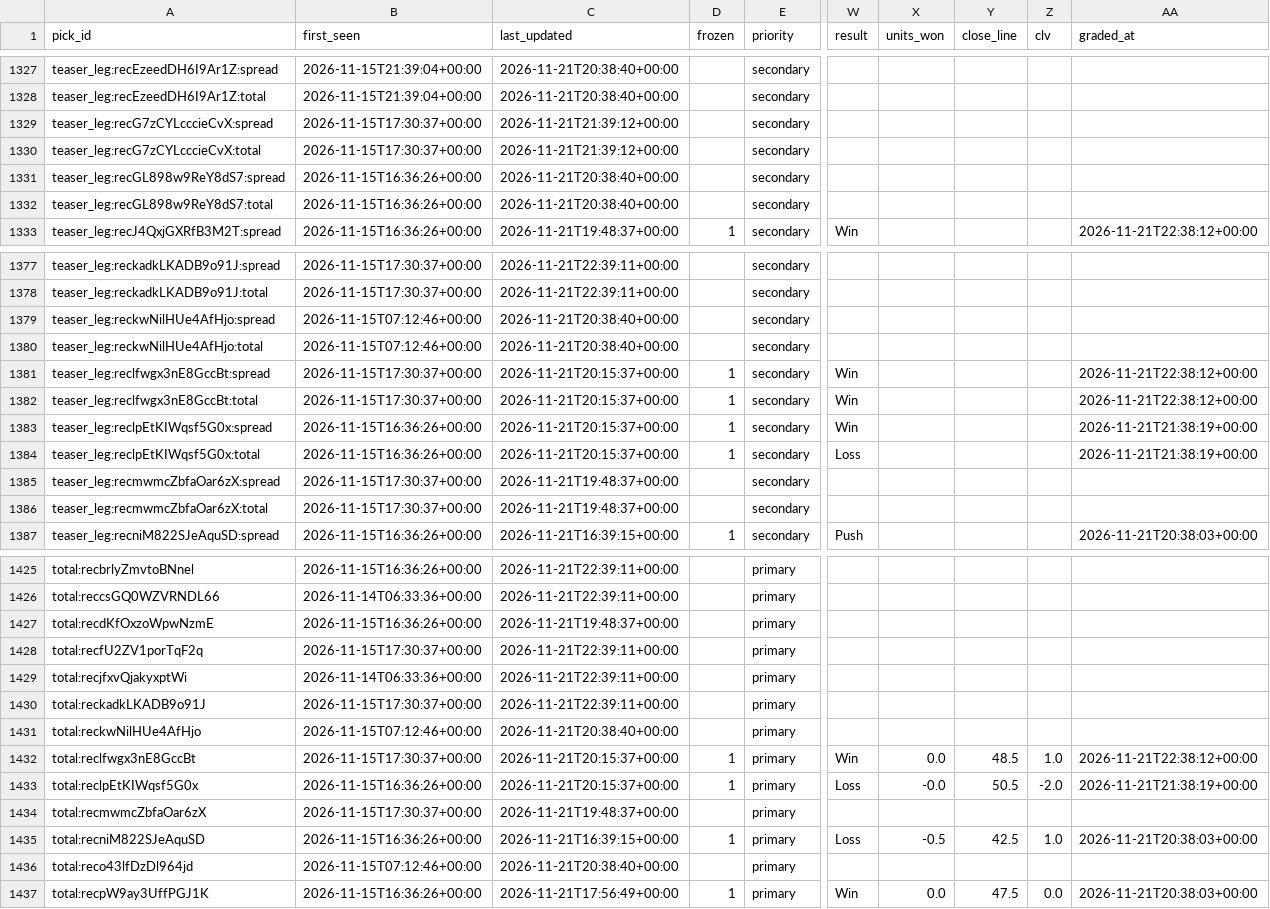
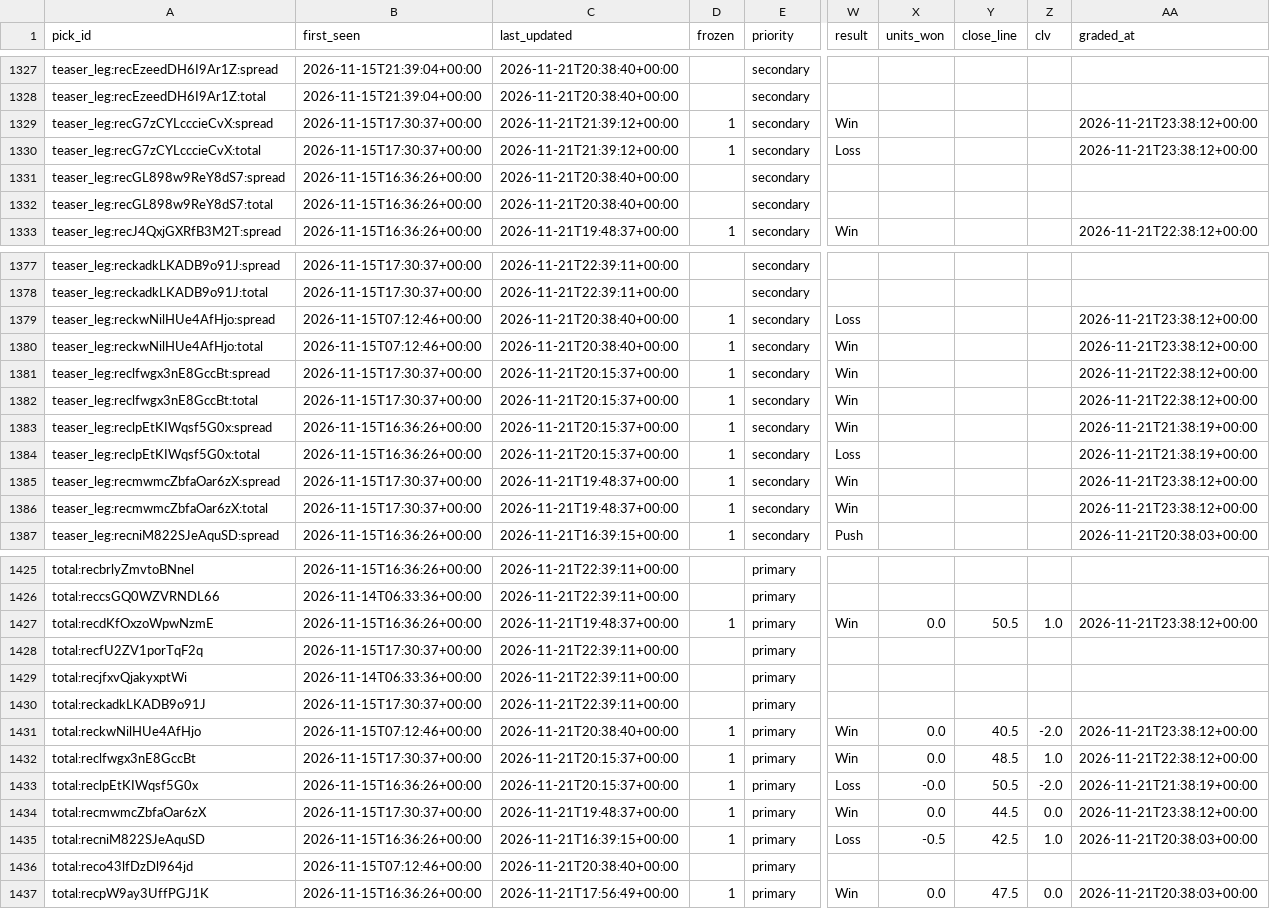
Before and after one commit to Fluff421/custom-claude-skills, a CSV file: signal-desk/intelligence/markets/picks_log.csv, drawn as a sheet; only a part is shown, gaps mark what is left out; the diff covers the shown part only; the diff names each change by its address in the sheet, - before the commit and + after, or states it on an @@ line.

Commit message:
Signal Desk market grades 2026-11-21-2338 (auto)
Co-authored-by: Perplexity <noreply@perplexity.ai>

```diff
--- a/signal-desk/intelligence/markets/picks_log.csv
+++ b/signal-desk/intelligence/markets/picks_log.csv
-D1329:D1330 (frozen): (empty)
+D1329:D1330 (frozen): 1
-W1329 (result): (empty)
+W1329 (result): Win
-AA1329:AA1330 (graded_at): (empty)
+AA1329:AA1330 (graded_at): 2026-11-21T23:38:12+00:00
-W1330 (result): (empty)
+W1330 (result): Loss
-D1379:D1380 (frozen): (empty)
+D1379:D1380 (frozen): 1
-W1379 (result): (empty)
+W1379 (result): Loss
-AA1379:AA1380 (graded_at): (empty)
+AA1379:AA1380 (graded_at): 2026-11-21T23:38:12+00:00
-W1380 (result): (empty)
+W1380 (result): Win
-D1385:D1386 (frozen): (empty)
+D1385:D1386 (frozen): 1
-W1385:W1386 (result): (empty)
+W1385:W1386 (result): Win
-AA1385:AA1386 (graded_at): (empty)
+AA1385:AA1386 (graded_at): 2026-11-21T23:38:12+00:00
-D1427 (frozen): (empty)
+D1427 (frozen): 1
-W1427 (result): (empty)
+W1427 (result): Win
-X1427 (units_won): (empty)
+X1427 (units_won): 0.0
-Y1427 (close_line): (empty)
+Y1427 (close_line): 50.5
-Z1427 (clv): (empty)
+Z1427 (clv): 1.0
-AA1427 (graded_at): (empty)
+AA1427 (graded_at): 2026-11-21T23:38:12+00:00
-D1431 (frozen): (empty)
+D1431 (frozen): 1
-W1431 (result): (empty)
+W1431 (result): Win
-X1431 (units_won): (empty)
+X1431 (units_won): 0.0
-Y1431 (close_line): (empty)
+Y1431 (close_line): 40.5
-Z1431 (clv): (empty)
+Z1431 (clv): -2.0
-AA1431 (graded_at): (empty)
+AA1431 (graded_at): 2026-11-21T23:38:12+00:00
-D1434 (frozen): (empty)
+D1434 (frozen): 1
-W1434 (result): (empty)
+W1434 (result): Win
-X1434 (units_won): (empty)
+X1434 (units_won): 0.0
-Y1434 (close_line): (empty)
+Y1434 (close_line): 44.5
-Z1434 (clv): (empty)
+Z1434 (clv): 0.0
-AA1434 (graded_at): (empty)
+AA1434 (graded_at): 2026-11-21T23:38:12+00:00
```
Also changed, not shown: 56 edited cells elsewhere in this file.
